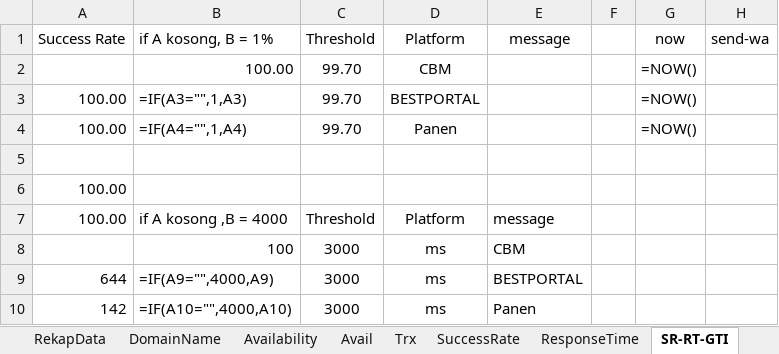
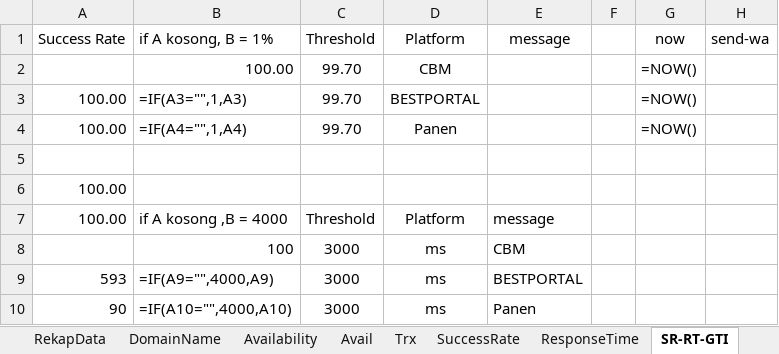
Before and after one commit to michaelgeorgisva/uipath-incident-ecoops, an Excel workbook: data/DataHourlyReport.xlsx, sheet SR-RT-GTI, drawn as a sheet; values as stored, in another font and other column widths than the file's, no borders; formulas without a stored value are shown as written; the diff names each change by its address in the sheet, - before the commit and + after, or states it on an @@ line.

```diff
--- a/data/DataHourlyReport.xlsx (sheet SR-RT-GTI)
+++ b/data/DataHourlyReport.xlsx (sheet SR-RT-GTI)
-A9: 644
+A9: 593
-A10: 142
+A10: 90
```
Also changed, not shown: sheet Brimola-CBM, 15 other files.
